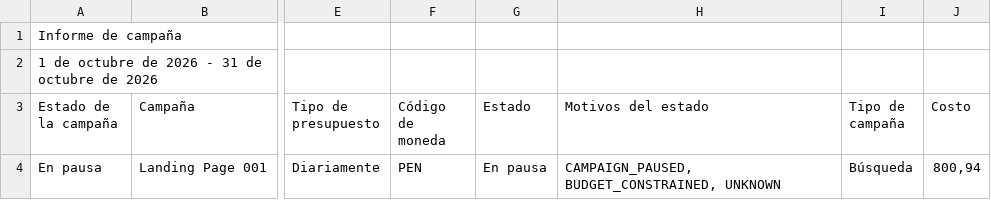
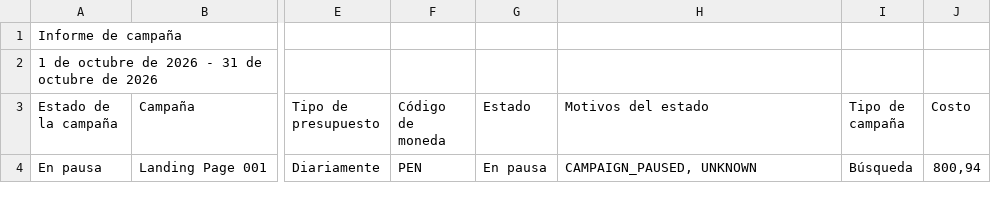
Before and after one commit to jorgeluis666/SUMI, a CSV file: data/csv-backups/drive/SUMI octubre 2026.csv, drawn as a sheet; only a part is shown, gaps mark what is left out; the diff names each change by its address in the sheet, - before the commit and + after, or states it on an @@ line.

```diff
--- a/data/csv-backups/drive/SUMI octubre 2026.csv
+++ b/data/csv-backups/drive/SUMI octubre 2026.csv
-H4 (Motivos del estado): CAMPAIGN_PAUSED, BUDGET_CONSTRAINED, UNKNOWN
+H4 (Motivos del estado): CAMPAIGN_PAUSED, UNKNOWN
```
Also changed, not shown: data/csv-backups/drive/SUMI noviembre 2026.csv, data/csv-backups/keywords/SUMI KW noviembre 2026.csv, 5 other files.
